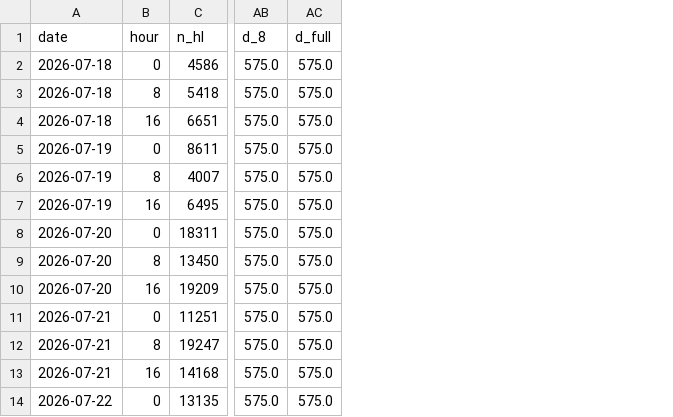
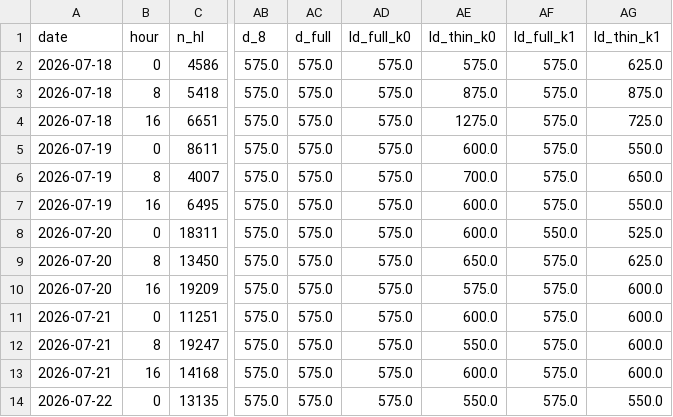
Before and after one commit to QuasareumGroup/hyperliquid-microstructure, a CSV file: experiments/data/exp027_BTC.csv, drawn as a sheet; only a part is shown, gaps mark what is left out; the diff names each change by its address in the sheet, - before the commit and + after, or states it on an @@ line.

```diff
--- a/experiments/data/exp027_BTC.csv
+++ b/experiments/data/exp027_BTC.csv
+column AD (ld_full_k0), rows 2-14: all 575.0
+column AE (ld_thin_k0), rows 2-14: 575.0 | 875.0 | 1275.0 | 600.0 | 700.0 | 600.0 | 600.0 | 650.0 | 575.0 | 600.0 | 550.0 | 600.0 | 550.0
+column AF (ld_full_k1), rows 2-14: 575.0 | 575.0 | 575.0 | 575.0 | 575.0 | 575.0 | 550.0 | 575.0 | 575.0 | 575.0 | 575.0 | 575.0 | 575.0
+column AG (ld_thin_k1), rows 2-14: 625.0 | 875.0 | 725.0 | 550.0 | 650.0 | 550.0 | 525.0 | 625.0 | 600.0 | 600.0 | 600.0 | 600.0 | 550.0
```
Also changed, not shown: experiments/data/exp027_ETH.csv, experiments/data/exp027_HYPE.csv, 4 other files.
